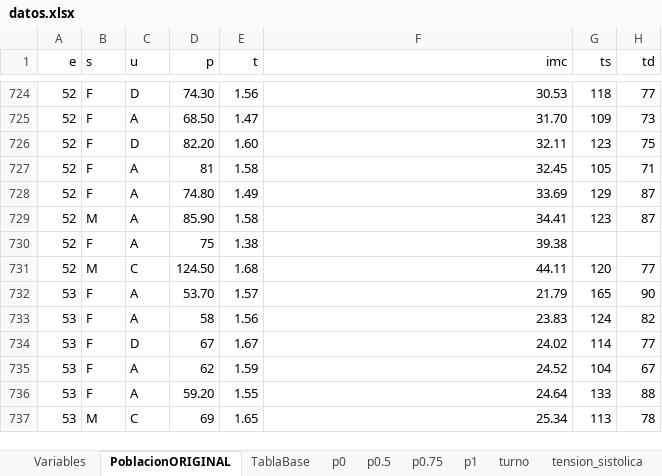
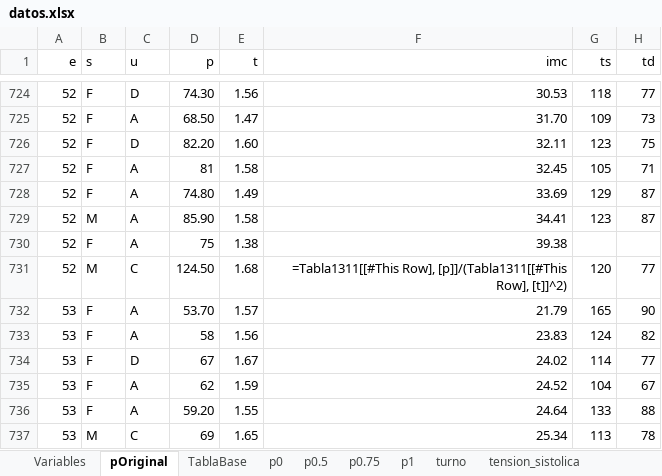
Before and after one commit to paco-da/utilidad_clinica_ml, an Excel workbook: datos.xlsx, sheet pOriginal, drawn as a sheet; only a part is shown, gaps mark what is left out; values as stored, in another font and other column widths than the file's, no borders; formulas without a stored value are shown as written; table styles not drawn; the diff names each change by its address in the sheet, - before the commit and + after, or states it on an @@ line.

```diff
--- a/datos.xlsx (sheet pOriginal)
+++ b/datos.xlsx (sheet pOriginal)
-sheet tab: PoblacionORIGINAL
+sheet tab: pOriginal
-F731 (imc): 44.11
+F731 (imc): =Tabla1311[[#This Row], [p]]/(Tabla1311[[#This Row], [t]]^2)
```
Also changed, not shown: sheet p0.5, sheet modelo_completo, sheet p0.75, sheet circunferencia_cintura, sheet tension_sistolica, sheet tension_diastolica, hidden cells, datos_unidos.xlsx.
